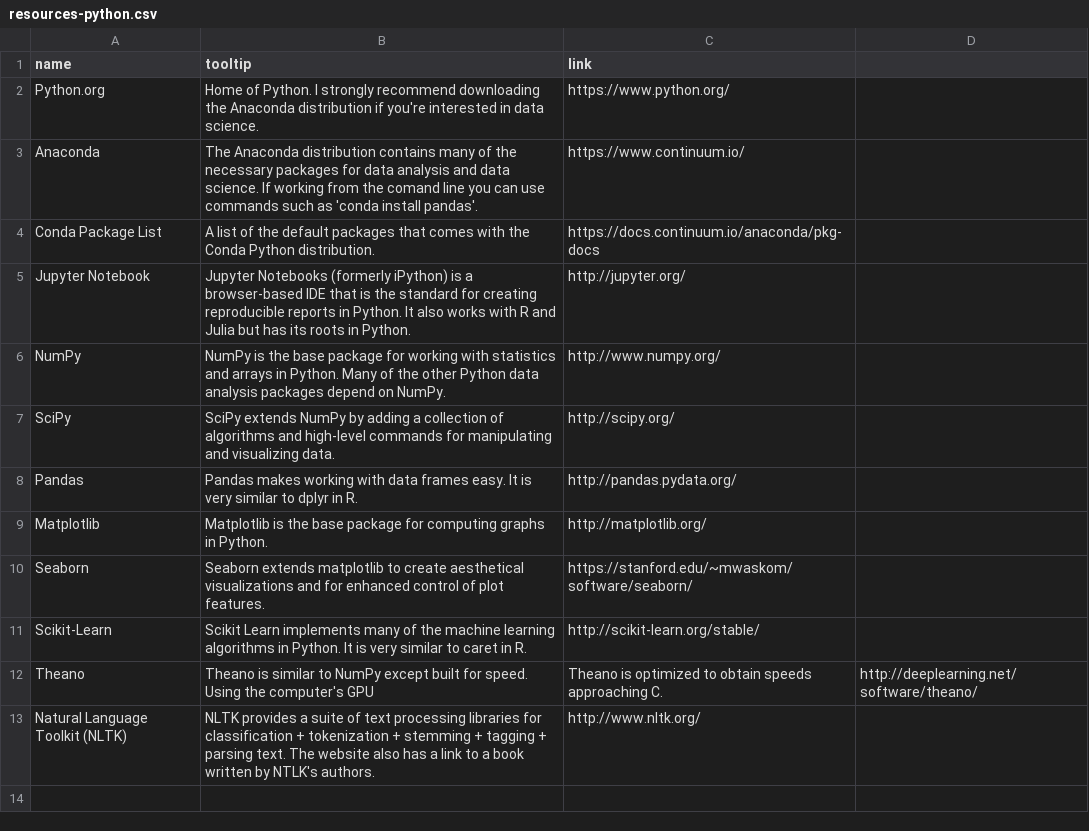
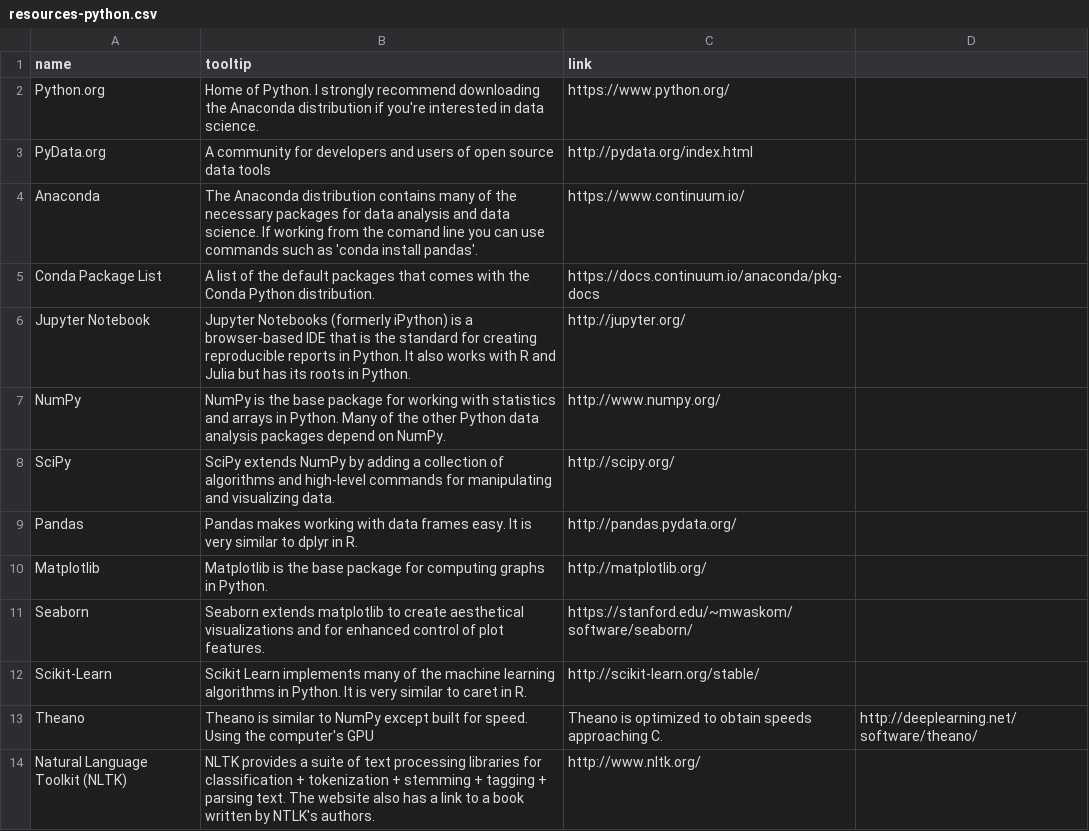
Before and after one commit to mdancho84/mdancho84.github.io, a CSV file: _data/resources-python.csv, drawn as a sheet.

Commit message:
update resources

```diff
--- a/_data/resources-python.csv
+++ b/_data/resources-python.csv
@@ -2,2 +2,3 @@ name,tooltip,link
 Python.org,Home of Python. I strongly recommend downloading the Anaconda distribution if you're interested in data science.,https://www.python.org/
+PyData.org,A community for developers and users of open source data tools,http://pydata.org/index.html
 Anaconda,The Anaconda distribution contains many of the necessary packages for data analysis and data science. If working from the comand line you can use commands such as 'conda install pandas'.,https://www.continuum.io/
```
Also changed, not shown: 2 other files.
